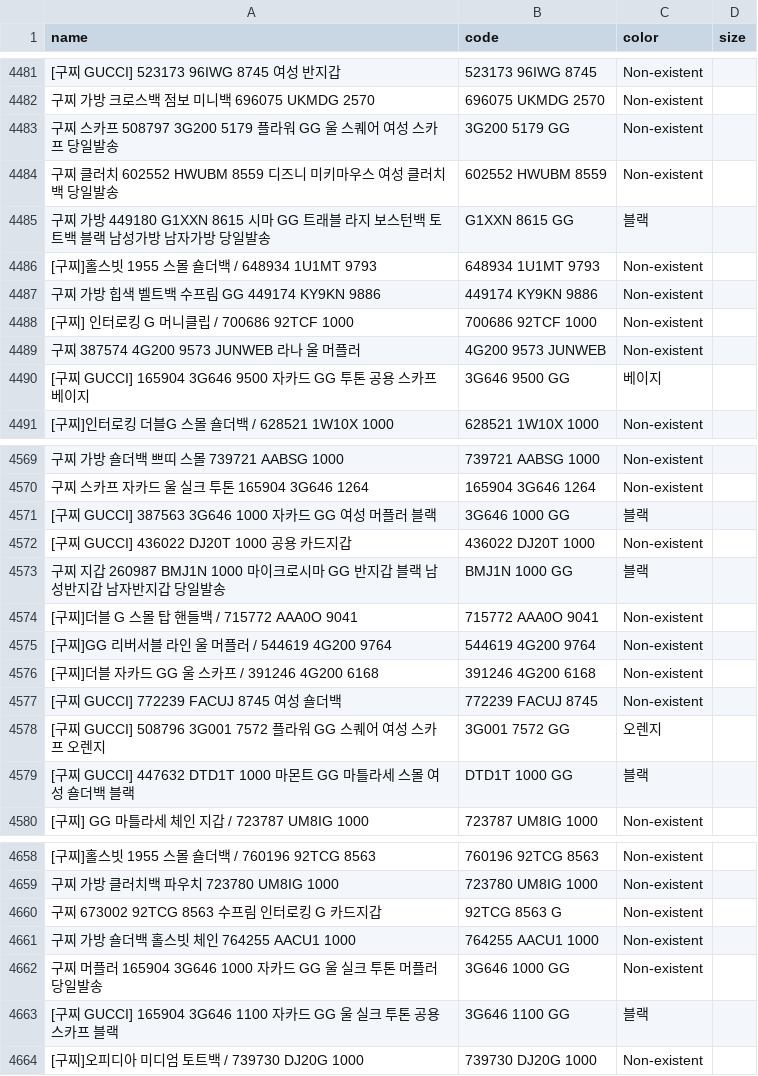
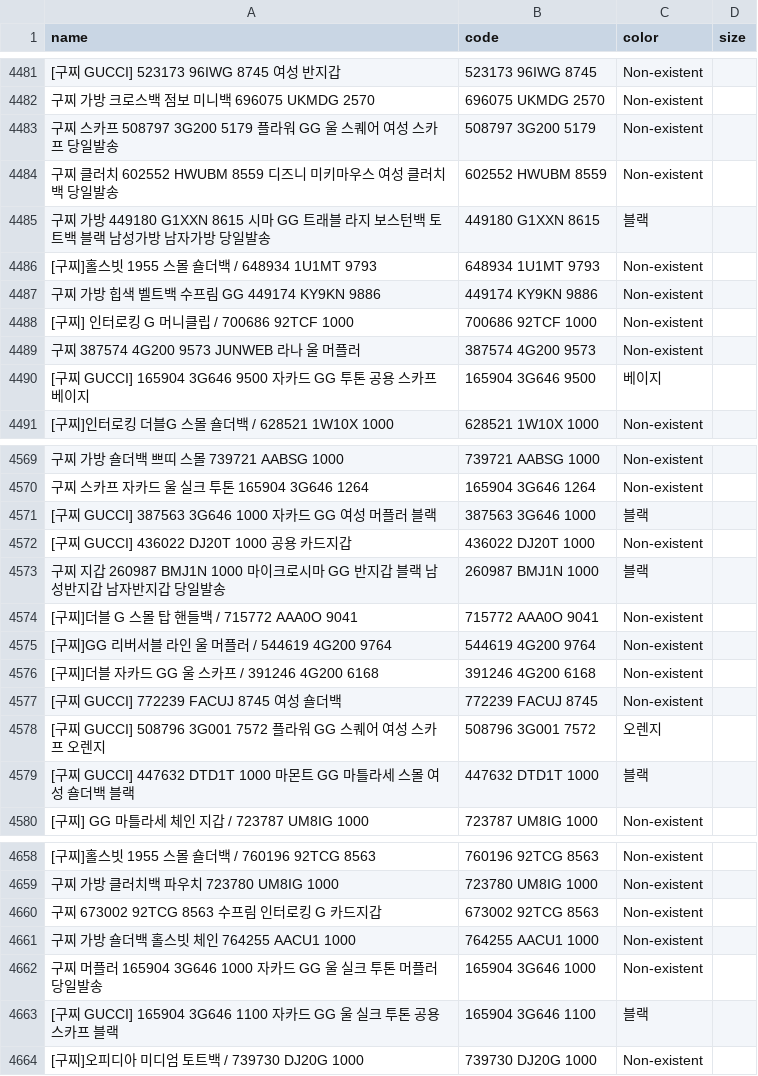
Before and after one commit to kimlong8892/support_train_data, a CSV file: data/datasets_sku_color_size_clone.csv, drawn as a sheet; only a part is shown, gaps mark what is left out; the diff covers the shown part only; the diff names each change by its address in the sheet, - before the commit and + after, or states it on an @@ line.

```diff
--- a/data/datasets_sku_color_size_clone.csv
+++ b/data/datasets_sku_color_size_clone.csv
-B4483 (code): 3G200 5179 GG
+B4483 (code): 508797 3G200 5179
-B4485 (code): G1XXN 8615 GG
+B4485 (code): 449180 G1XXN 8615
-B4489 (code): 4G200 9573 JUNWEB
+B4489 (code): 387574 4G200 9573
-B4490 (code): 3G646 9500 GG
+B4490 (code): 165904 3G646 9500
-B4571 (code): 3G646 1000 GG
+B4571 (code): 387563 3G646 1000
-B4573 (code): BMJ1N 1000 GG
+B4573 (code): 260987 BMJ1N 1000
-B4578 (code): 3G001 7572 GG
+B4578 (code): 508796 3G001 7572
-B4579 (code): DTD1T 1000 GG
+B4579 (code): 447632 DTD1T 1000
-B4660 (code): 92TCG 8563 G
+B4660 (code): 673002 92TCG 8563
-B4662 (code): 3G646 1000 GG
+B4662 (code): 165904 3G646 1000
-B4663 (code): 3G646 1100 GG
+B4663 (code): 165904 3G646 1100
```
Also changed, not shown: 49 edited cells elsewhere in this file.
